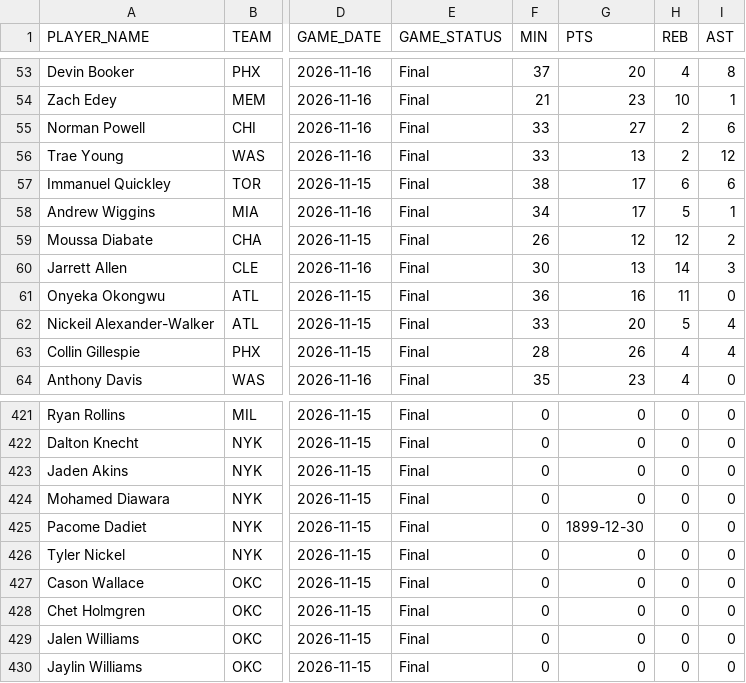
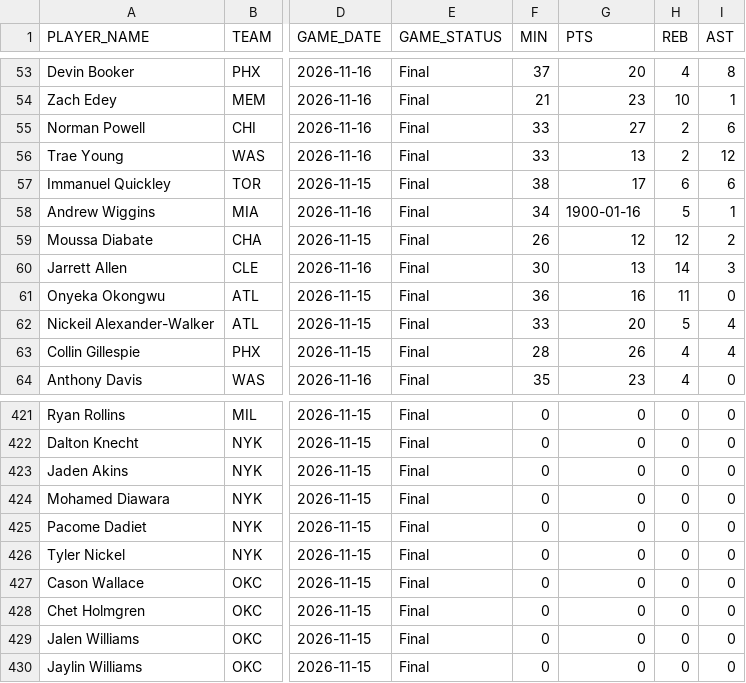
Before and after one commit to nocompharrison/MLB-HR-Model, a CSV file: NBA/results.csv, drawn as a sheet; only a part is shown, gaps mark what is left out; the diff names each change by its address in the sheet, - before the commit and + after, or states it on an @@ line.

```diff
--- a/NBA/results.csv
+++ b/NBA/results.csv
-G58 (PTS): 17
+G58 (PTS): 1900-01-16
-G425 (PTS): 1899-12-30
+G425 (PTS): 0
```
Also changed, not shown: 1 other file.
